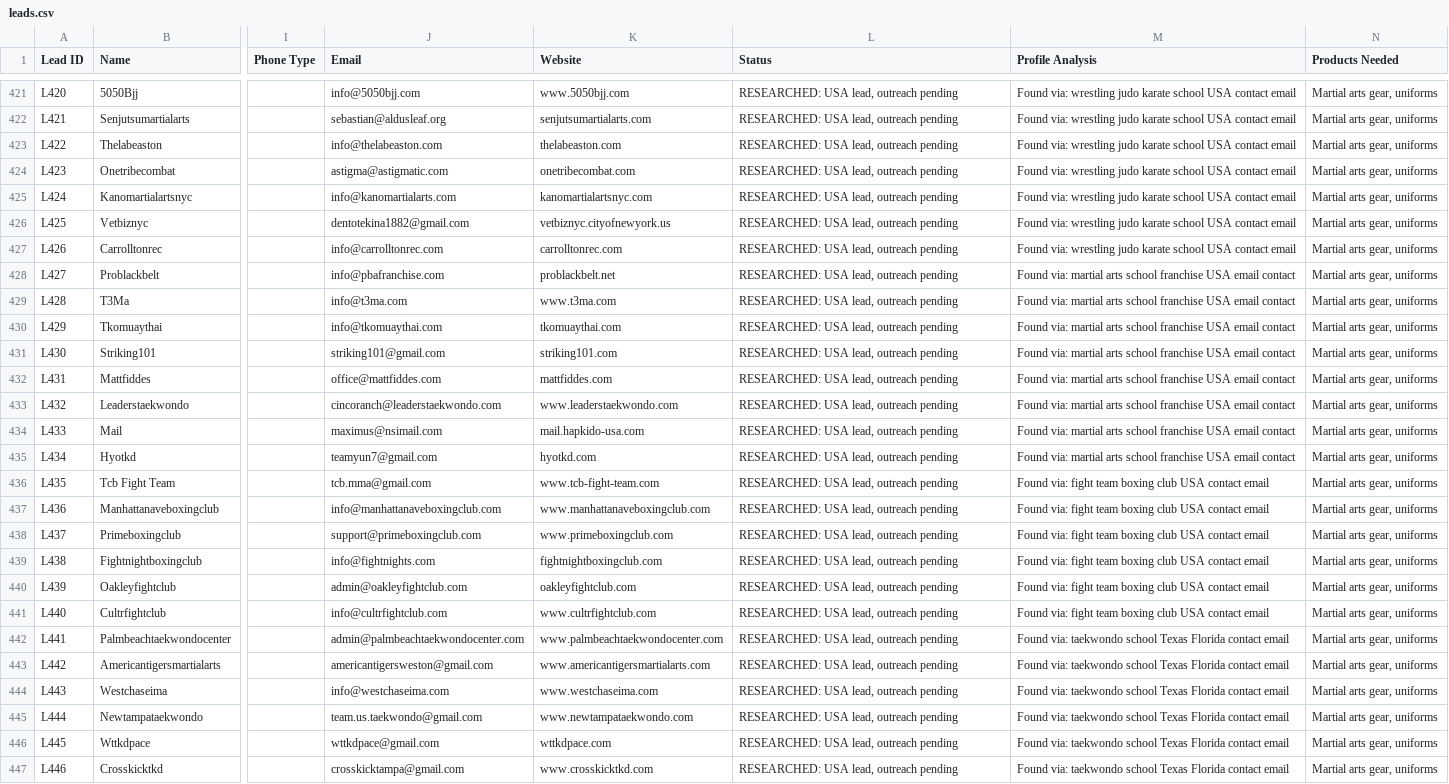
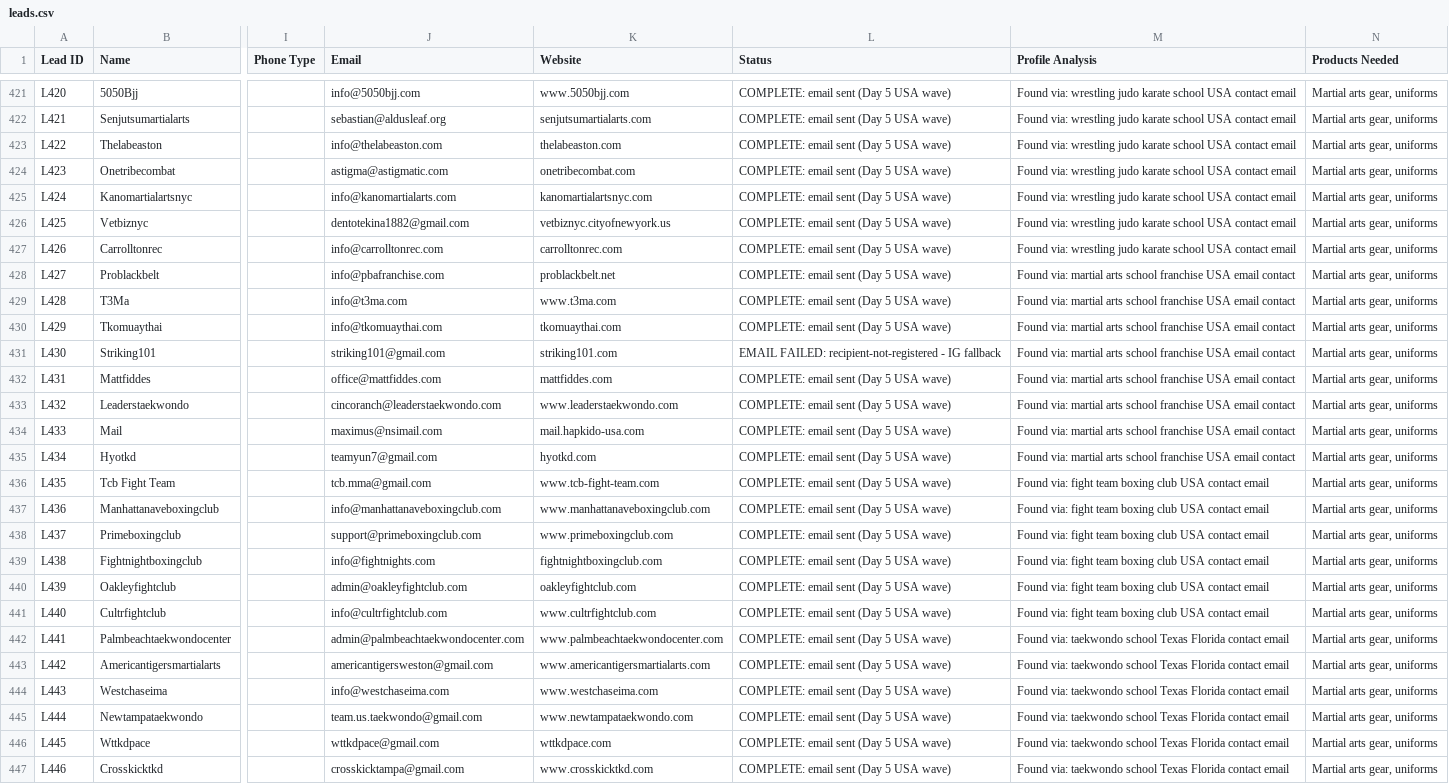
Before and after one commit to hsnwarriorapparel-dot/hsn-business, a CSV file: leads.csv, drawn as a sheet; only a part is shown, gaps mark what is left out; the diff covers the shown part only; the diff names each change by its address in the sheet, - before the commit and + after, or states it on an @@ line.

Commit message:
Auto-backup 2026-10-17 02:00 UTC
Files backed up:
day5_ig_batch.py
leads.csv
templates.py

```diff
--- a/leads.csv
+++ b/leads.csv
-L421:L430 (Status): RESEARCHED: USA lead, outreach pending
+L421:L430 (Status): COMPLETE: email sent (Day 5 USA wave)
-L431 (Status): RESEARCHED: USA lead, outreach pending
+L431 (Status): EMAIL FAILED: recipient-not-registered - IG fallback
-L432:L447 (Status): RESEARCHED: USA lead, outreach pending
+L432:L447 (Status): COMPLETE: email sent (Day 5 USA wave)
```
Also changed, not shown: 164 edited cells elsewhere in this file, 2 other files.
